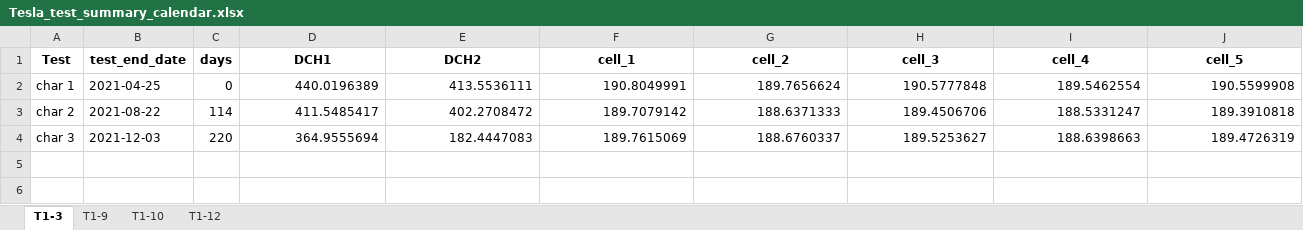
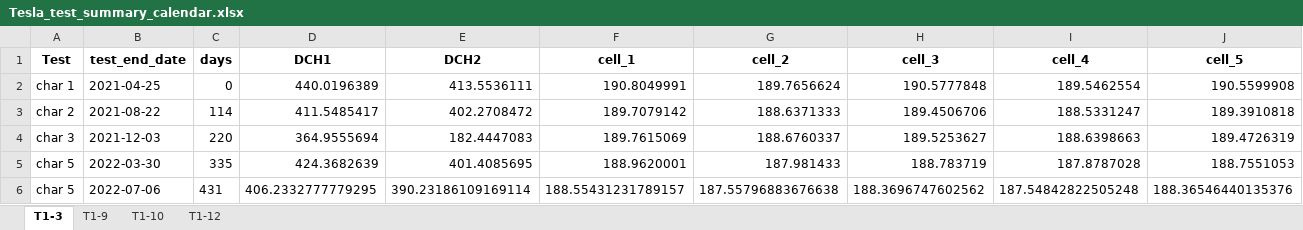
Before and after one commit to ucsd-batteries/General-Processing-and-Plotting, an Excel workbook: Tesla/Tesla_test_summary_calendar.xlsx, sheet T1-3, drawn as a sheet; only a part is shown; values as stored, in another font and other column widths than the file's, no borders; rows hold the shown columns only; the diff names each change by its address in the sheet, - before the commit and + after, or states it on an @@ line.

```diff
--- a/Tesla/Tesla_test_summary_calendar.xlsx (sheet T1-3)
+++ b/Tesla/Tesla_test_summary_calendar.xlsx (sheet T1-3)
+row 5: char 5 | 2022-03-30 | 335 | 424.3682639 | 401.4085695 | 188.9620001 | 187.981433 | 188.783719 | 187.8787028 | 188.7551053
+row 6: char 5 | 2022-07-06 | 431 | 406.2332777779295 | 390.23186109169114 | 188.55431231789157 | 187.55796883676638 | 188.3696747602562 | 187.54842822505248 | 188.36546440135376
```
Also changed, not shown: sheet T1-9, sheet T1-10, sheet T1-12.
